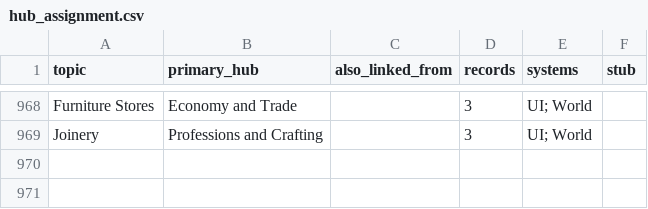
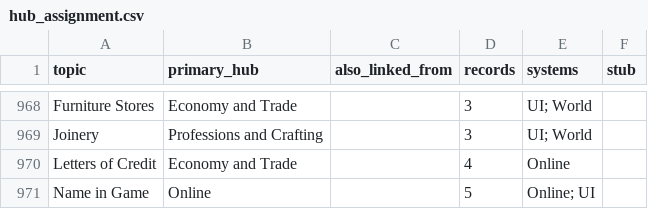
Before and after one commit to EquilixDoom/UDFOP-but-Mine, a CSV file: data/hub_assignment.csv, drawn as a sheet; only a part is shown, gaps mark what is left out.

```diff
--- a/data/hub_assignment.csv
+++ b/data/hub_assignment.csv
@@ -969 +969,3 @@ Furniture Stores,Economy and Trade,,3,UI; World,
 Joinery,Professions and Crafting,,3,UI; World,
+Letters of Credit,Economy and Trade,,4,Online,
+Name in Game,Online,,5,Online; UI,
```
Also changed, not shown: 6 other files.
